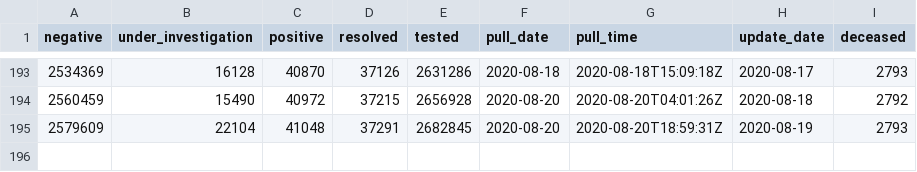
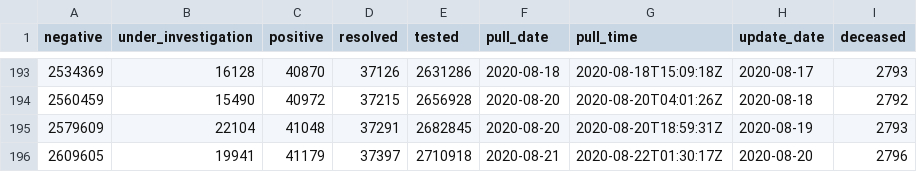
Before and after one commit to goodnewz/ncov2019-ontario-data, a CSV file: daily_ts.csv, drawn as a sheet; only a part is shown, gaps mark what is left out; the diff names each change by its address in the sheet, - before the commit and + after, or states it on an @@ line.

Commit message:
Adding data and graphs up to August 20, 2020

```diff
--- a/daily_ts.csv
+++ b/daily_ts.csv
+row 196: 2609605 | 19941 | 41179 | 37397 | 2710918 | 2020-08-21 | 2020-08-22T01:30:17Z | 2020-08-20 | 2796
```
Also changed, not shown: 5 other files.
